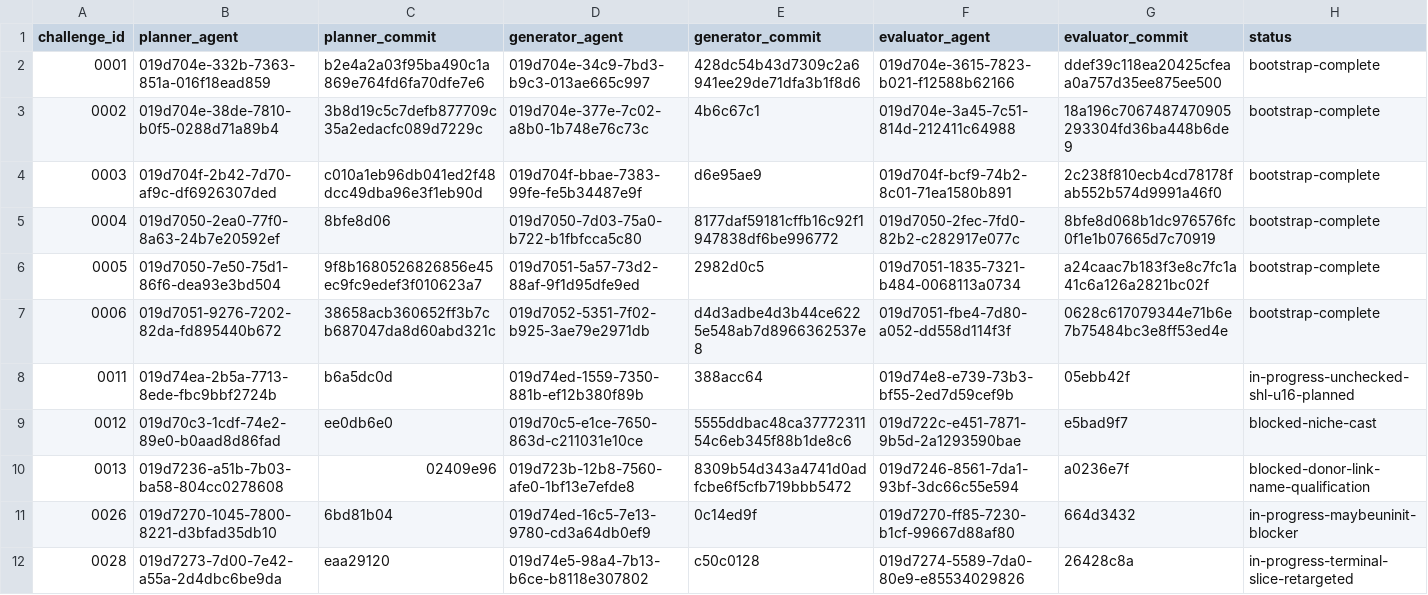
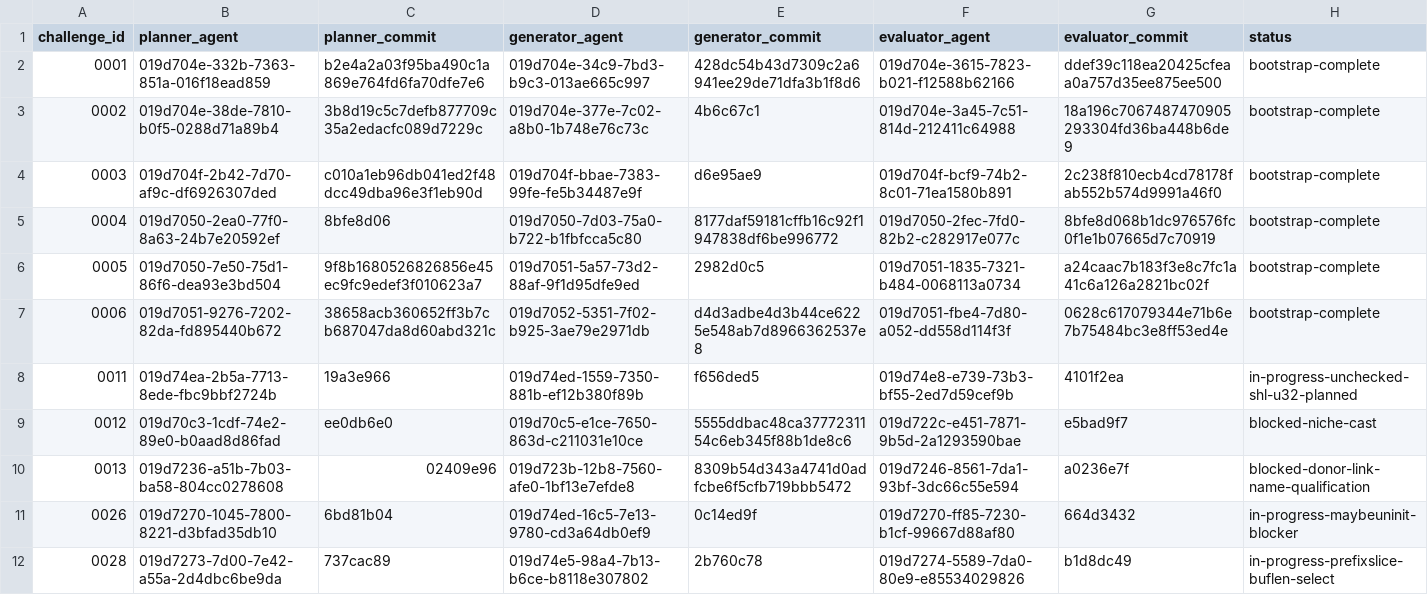
Before and after one commit to runtimeverification/mir-semantics, a TSV file: docs/verify-rust-std/portfolio/agent-roster.tsv, drawn as a sheet.

```diff
--- a/docs/verify-rust-std/portfolio/agent-roster.tsv
+++ b/docs/verify-rust-std/portfolio/agent-roster.tsv
@@ -7,3 +7,3 @@ challenge_id	planner_agent	planner_commit	generator_agent	generator_commit	evalu
 0006	019d7051-9276-7202-82da-fd895440b672	38658acb360652ff3b7cb687047da8d60abd321c	019d7052-5351-7f02-b925-3ae79e2971db	d4d3adbe4d3b44ce6225e548ab7d8966362537e8	019d7051-fbe4-7d80-a052-dd558d114f3f	0628c617079344e71b6e7b75484bc3e8ff53ed4e	bootstrap-complete
-0011	019d74ea-2b5a-7713-8ede-fbc9bbf2724b	b6a5dc0d	019d74ed-1559-7350-881b-ef12b380f89b	388acc64	019d74e8-e739-73b3-bf55-2ed7d59cef9b	05ebb42f	in-progress-unchecked-shl-u16-planned
+0011	019d74ea-2b5a-7713-8ede-fbc9bbf2724b	19a3e966	019d74ed-1559-7350-881b-ef12b380f89b	f656ded5	019d74e8-e739-73b3-bf55-2ed7d59cef9b	4101f2ea	in-progress-unchecked-shl-u32-planned
 0012	019d70c3-1cdf-74e2-89e0-b0aad8d86fad	ee0db6e0	019d70c5-e1ce-7650-863d-c211031e10ce	5555ddbac48ca3777231154c6eb345f88b1de8c6	019d722c-e451-7871-9b5d-2a1293590bae	e5bad9f7	blocked-niche-cast
@@ -11,2 +11,2 @@ challenge_id	planner_agent	planner_commit	generator_agent	generator_commit	evalu
 0026	019d7270-1045-7800-8221-d3bfad35db10	6bd81b04	019d74ed-16c5-7e13-9780-cd3a64db0ef9	0c14ed9f	019d7270-ff85-7230-b1cf-99667d88af80	664d3432	in-progress-maybeuninit-blocker
-0028	019d7273-7d00-7e42-a55a-2d4dbc6be9da	eaa29120	019d74e5-98a4-7b13-b6ce-b8118e307802	c50c0128	019d7274-5589-7da0-80e9-e85534029826	26428c8a	in-progress-terminal-slice-retargeted
+0028	019d7273-7d00-7e42-a55a-2d4dbc6be9da	737cac89	019d74e5-98a4-7b13-b6ce-b8118e307802	2b760c78	019d7274-5589-7da0-80e9-e85534029826	b1d8dc49	in-progress-prefixslice-buflen-select
```
Also changed, not shown: docs/verify-rust-std/portfolio/current-states.tsv, 1 other file.
